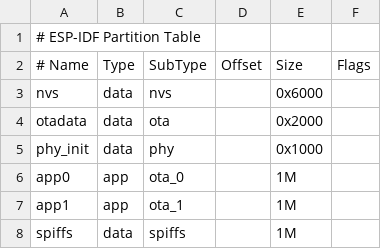
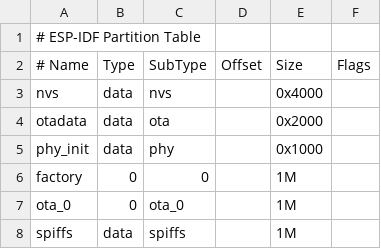
Before and after one commit to Tamandutech/LineFollower_Braia_Code, a CSV file: ESP-IDF/partitions.csv, drawn as a sheet; removed rows and columns are numbered as before the commit, all else as after; the diff names each change by its address in the sheet, - before the commit and + after, or states it on an @@ line.

```diff
--- a/ESP-IDF/partitions.csv
+++ b/ESP-IDF/partitions.csv
-E3: 0x6000
+E3: 0x4000
+row 6: factory | 0 | 0 |  | 1M
-A7: app0
+A7: ota_0
-B7: app
+B7: 0
-row 7: app1 | app | ota_1 |  | 1M
```
Also changed, not shown: 5 other files.
